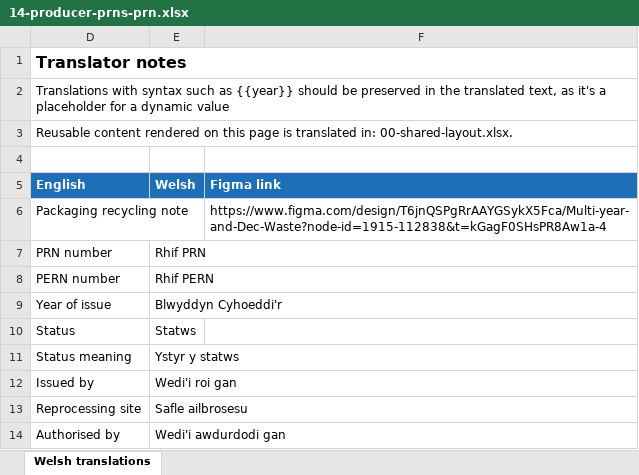
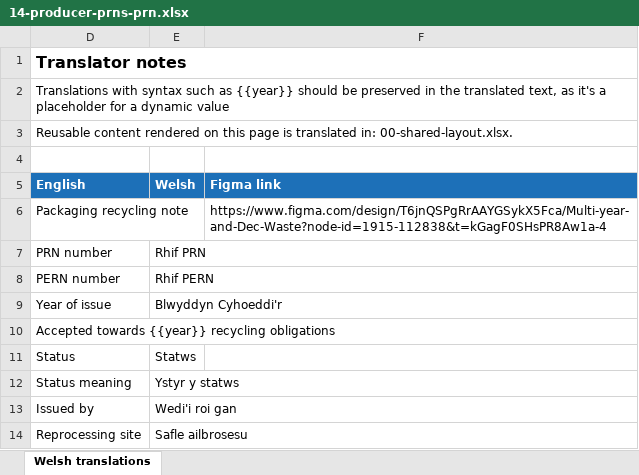
Before and after one commit to DEFRA/waste-obligations-frontend, an Excel workbook: translations/welsh-translations/xlsx/14-producer-prns-prn.xlsx, sheet Welsh translations, drawn as a sheet; only a part is shown; the shorter side is filled out with more unchanged rows; values as stored, in another font and other column widths than the file's, no borders; the diff names each change by its address in the sheet, - before the commit and + after, or states it on an @@ line.

Commit message:
fix: add missing translations

```diff
--- a/translations/welsh-translations/xlsx/14-producer-prns-prn.xlsx (sheet Welsh translations)
+++ b/translations/welsh-translations/xlsx/14-producer-prns-prn.xlsx (sheet Welsh translations)
+row 10: Accepted towards {{year}} recycling obligations
```
Also changed, not shown: hidden cells, translations/welsh-translations/xlsx/02a-cookies.xlsx, translations/welsh-translations/xlsx/15-producer-prns-list.xlsx, 4 other files.
